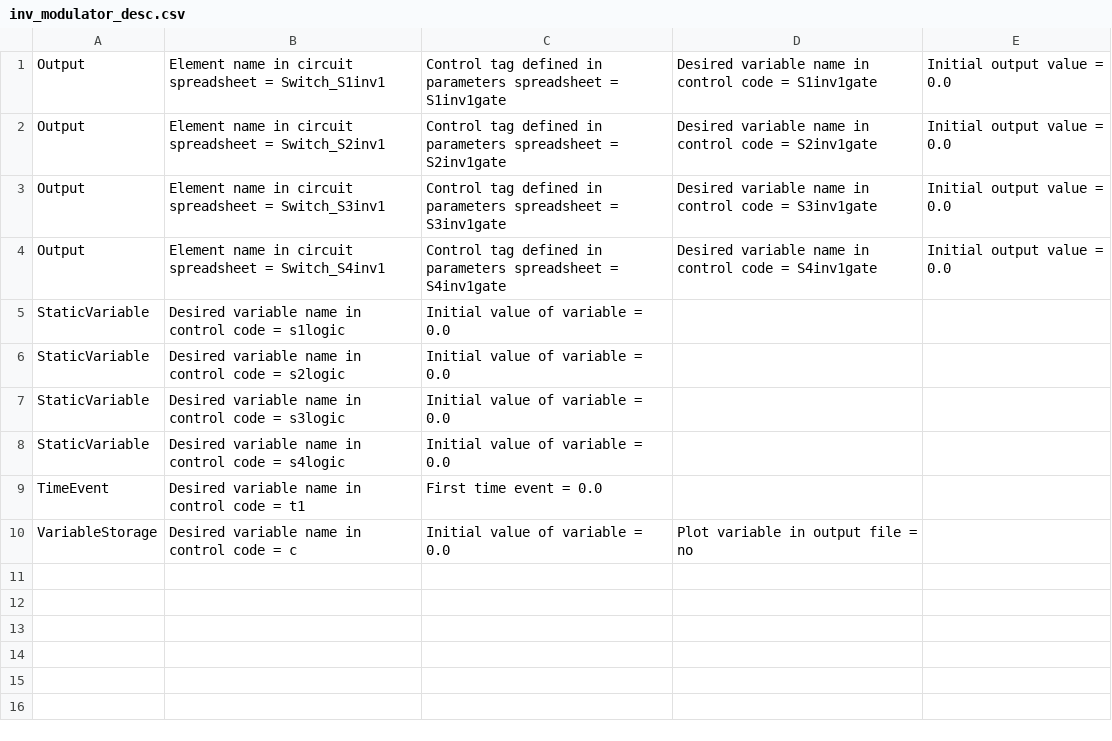
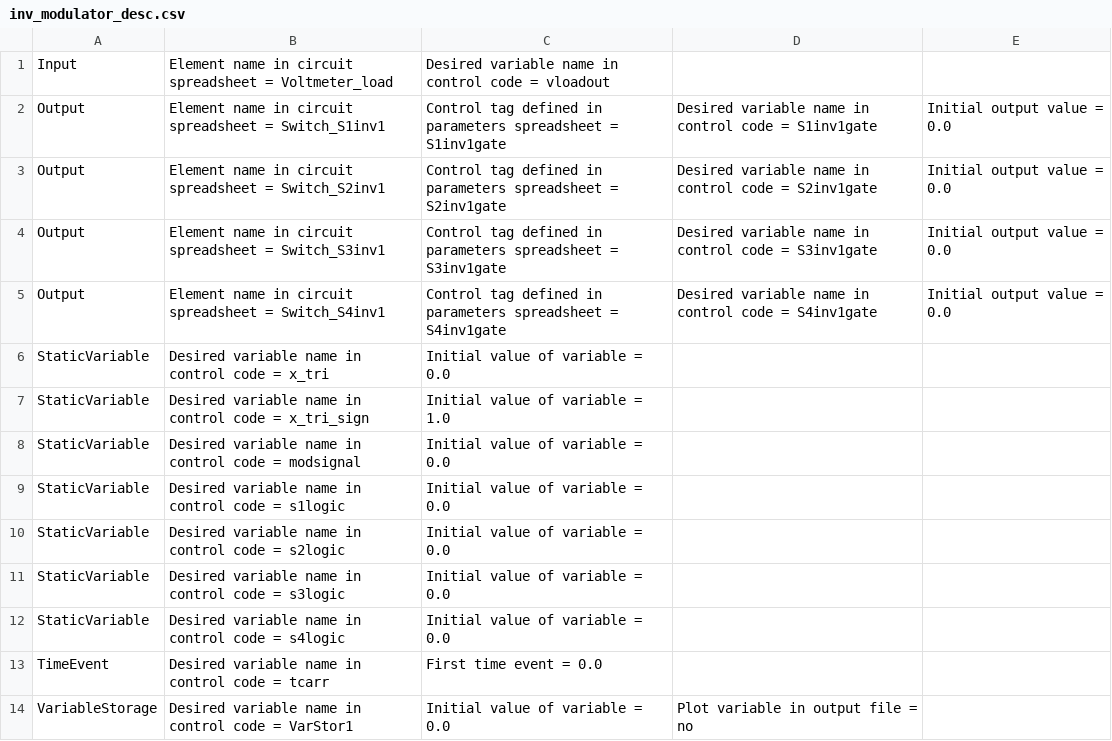
Before and after one commit to madmax3000/ice, a CSV file: inv_modulator_desc.csv, drawn as a sheet; addresses are those after the commit; the diff names each change by its address in the sheet, - before the commit and + after, or states it on an @@ line.

```diff
--- a/inv_modulator_desc.csv
+++ b/inv_modulator_desc.csv
+row 1: Input | Element name in circuit spreadsheet = Voltmeter_load | Desired variable name in control code = vloadout
+row 6: StaticVariable | Desired variable name in control code = x_tri | Initial value of variable = 0.0
+row 7: StaticVariable | Desired variable name in control code = x_tri_sign | Initial value of variable = 1.0
+row 8: StaticVariable | Desired variable name in control code = modsignal | Initial value of variable = 0.0
-B13: Desired variable name in control code = t1
+B13: Desired variable name in control code = tcarr
-B14: Desired variable name in control code = c
+B14: Desired variable name in control code = VarStor1
```
Also changed, not shown: circuit_inputs.csv, 7 other files.
